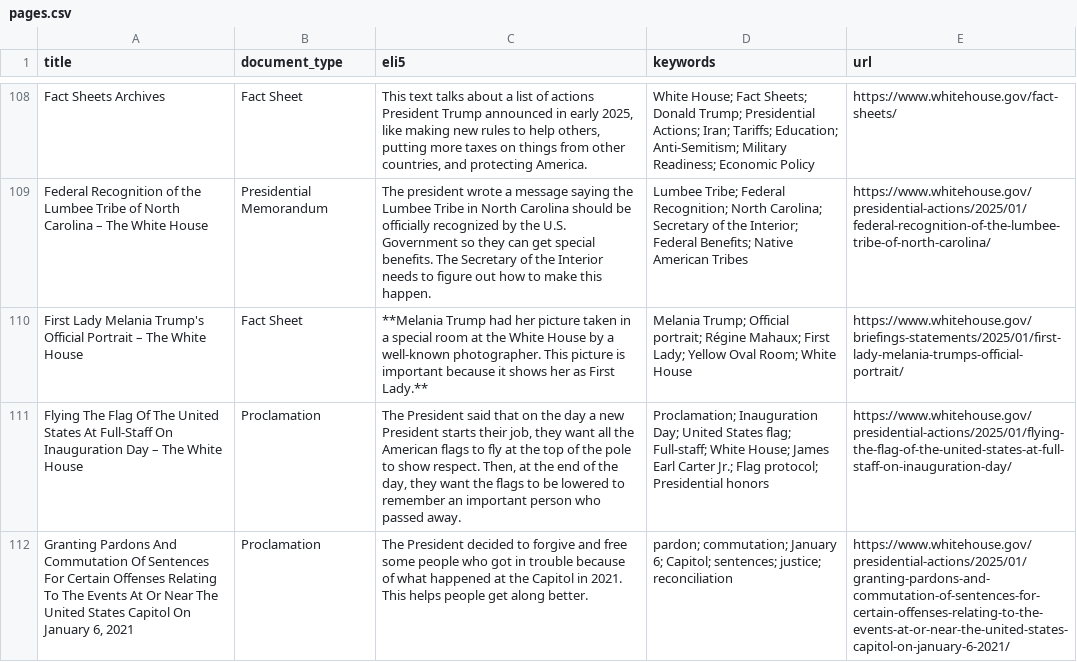
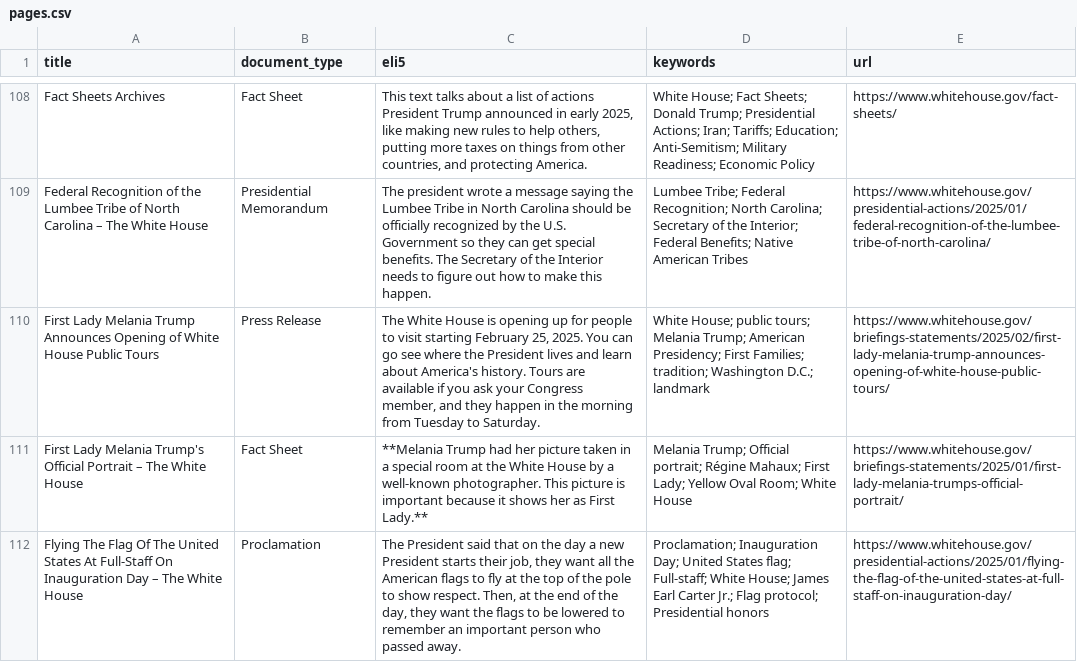
Before and after one commit to mjbommar/wh-pa, a CSV file: pages.csv, drawn as a sheet; only a part is shown, gaps mark what is left out; the shorter side is filled out with more unchanged rows; the diff names each change by its address in the sheet, - before the commit and + after, or states it on an @@ line.

```diff
--- a/pages.csv
+++ b/pages.csv
+row 110: First Lady Melania Trump Announces Opening of White House Public Tours | Press Release | The White House is opening up for people to visit starting February 25, 2025. You can go see where the President lives and learn about America's history. Tours are available if you ask your Congress member, and they happen in the morning from Tuesday to Saturday. | White House; public tours; Melania Trump; American Presidency; First Families; tradition; Washington D.C.; landmark | https://www.whitehouse.gov/briefings-statements/2025/02/first-lady-melania-trump-announces-opening-of-white-house-public-tours/
```
Also changed, not shown: 3 other files.
